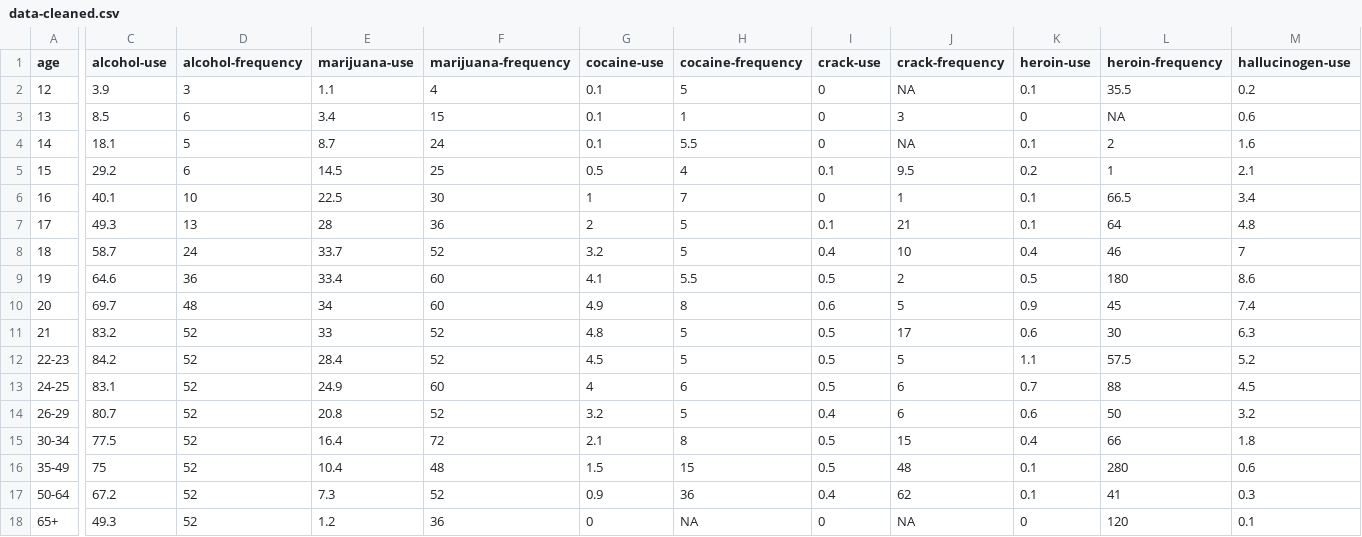
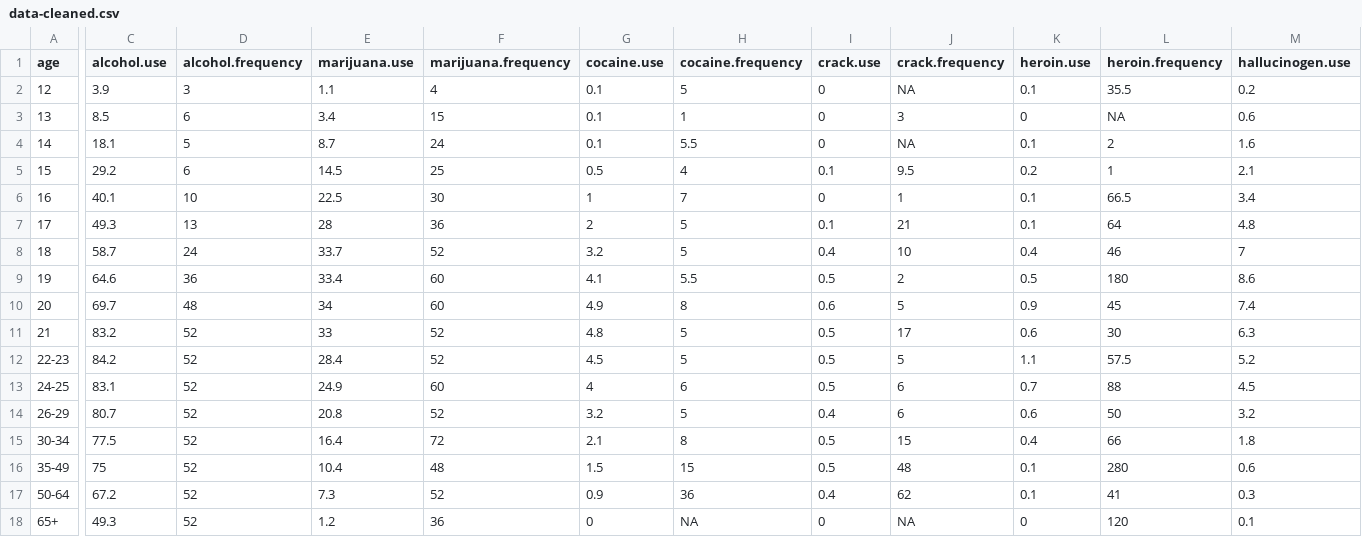
Before and after one commit to DSCI-310-2025/dsci-310-group-7-data-dudes, a CSV file: data/clean/data-cleaned.csv, drawn as a sheet; only a part is shown, gaps mark what is left out; the diff covers the shown part only; the diff names each change by its address in the sheet, - before the commit and + after, or states it on an @@ line.

Commit message:
re-cleaned data with functions, should be all type numeric other than age and class

```diff
--- a/data/clean/data-cleaned.csv
+++ b/data/clean/data-cleaned.csv
-C1: alcohol-use
+C1: alcohol.use
-D1: alcohol-frequency
+D1: alcohol.frequency
-E1: marijuana-use
+E1: marijuana.use
-F1: marijuana-frequency
+F1: marijuana.frequency
-G1: cocaine-use
+G1: cocaine.use
-H1: cocaine-frequency
+H1: cocaine.frequency
-I1: crack-use
+I1: crack.use
-J1: crack-frequency
+J1: crack.frequency
-K1: heroin-use
+K1: heroin.use
-L1: heroin-frequency
+L1: heroin.frequency
-M1: hallucinogen-use
+M1: hallucinogen.use
```
Also changed, not shown: 15 edited cells elsewhere in this file.
